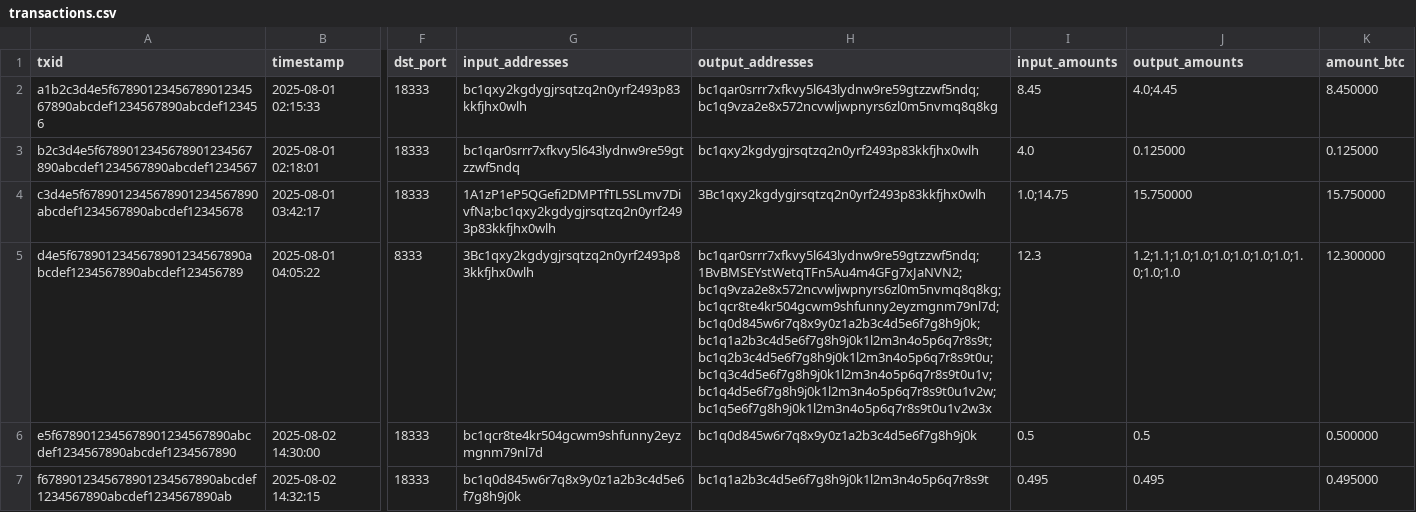
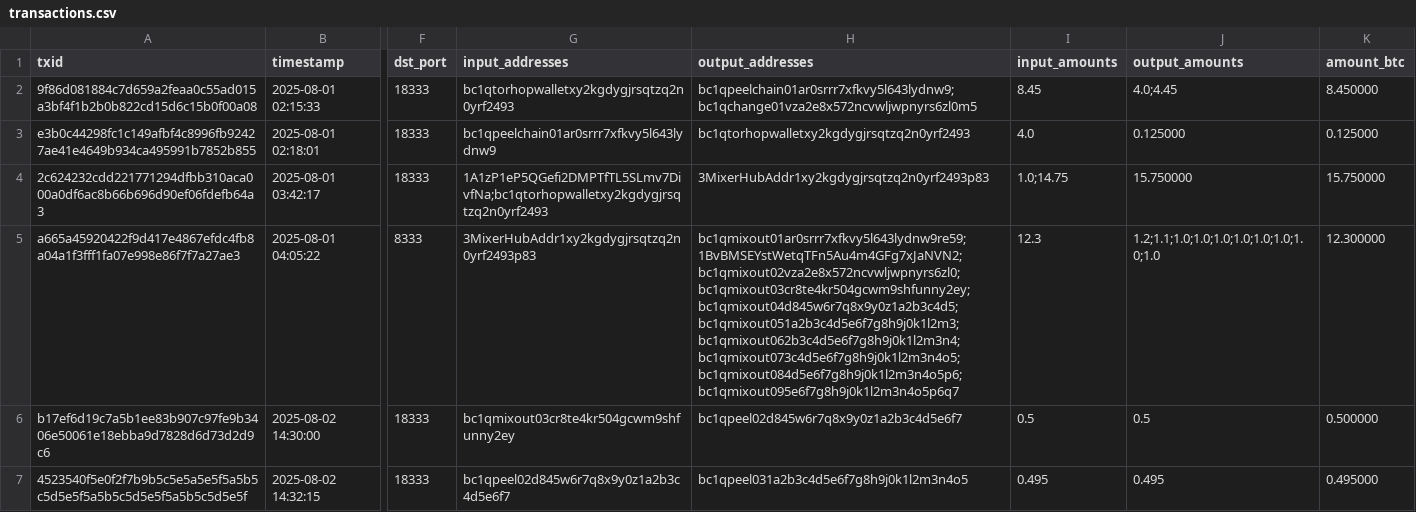
Before and after one commit to ashutoshmishra52/bitforensics, a CSV file: data/samples/transactions.csv, drawn as a sheet; only a part is shown, gaps mark what is left out; the diff covers the shown part only; the diff names each change by its address in the sheet, - before the commit and + after, or states it on an @@ line.

Commit message:
Ship forensic graph UX, faster analysis, samples, and PPT capability diagrams.
Improve link-graph investigation view, SIH sample data, optional Postgres alert archive, and core-capability PPT assets for the offline BitForensics dashboard.

```diff
--- a/data/samples/transactions.csv
+++ b/data/samples/transactions.csv
-A2 (txid): a1b2c3d4e5f6789012345678901234567890abcdef1234567890abcdef123456
+A2 (txid): 9f86d081884c7d659a2feaa0c55ad015a3bf4f1b2b0b822cd15d6c15b0f00a08
-G2 (input_addresses): bc1qxy2kgdygjrsqtzq2n0yrf2493p83kkfjhx0wlh
+G2 (input_addresses): bc1qtorhopwalletxy2kgdygjrsqtzq2n0yrf2493
-H2 (output_addresses): bc1qar0srrr7xfkvy5l643lydnw9re59gtzzwf5ndq;bc1q9vza2e8x572ncvwljwpnyrs6zl0m5nvmq8q8kg
+H2 (output_addresses): bc1qpeelchain01ar0srrr7xfkvy5l643lydnw9;bc1qchange01vza2e8x572ncvwljwpnyrs6zl0m5
-A3 (txid): b2c3d4e5f6789012345678901234567890abcdef1234567890abcdef1234567
+A3 (txid): e3b0c44298fc1c149afbf4c8996fb92427ae41e4649b934ca495991b7852b855
-G3 (input_addresses): bc1qar0srrr7xfkvy5l643lydnw9re59gtzzwf5ndq
+G3 (input_addresses): bc1qpeelchain01ar0srrr7xfkvy5l643lydnw9
-H3 (output_addresses): bc1qxy2kgdygjrsqtzq2n0yrf2493p83kkfjhx0wlh
+H3 (output_addresses): bc1qtorhopwalletxy2kgdygjrsqtzq2n0yrf2493
-A4 (txid): c3d4e5f6789012345678901234567890abcdef1234567890abcdef12345678
+A4 (txid): 2c624232cdd221771294dfbb310aca000a0df6ac8b66b696d90ef06fdefb64a3
-G4 (input_addresses): 1A1zP1eP5QGefi2DMPTfTL5SLmv7DivfNa;bc1qxy2kgdygjrsqtzq2n0yrf2493p83kkfjhx0wlh
+G4 (input_addresses): 1A1zP1eP5QGefi2DMPTfTL5SLmv7DivfNa;bc1qtorhopwalletxy2kgdygjrsqtzq2n0yrf2493
-H4 (output_addresses): 3Bc1qxy2kgdygjrsqtzq2n0yrf2493p83kkfjhx0wlh
+H4 (output_addresses): 3MixerHubAddr1xy2kgdygjrsqtzq2n0yrf2493p83
-A5 (txid): d4e5f6789012345678901234567890abcdef1234567890abcdef123456789
+A5 (txid): a665a45920422f9d417e4867efdc4fb8a04a1f3fff1fa07e998e86f7f7a27ae3
-G5 (input_addresses): 3Bc1qxy2kgdygjrsqtzq2n0yrf2493p83kkfjhx0wlh
+G5 (input_addresses): 3MixerHubAddr1xy2kgdygjrsqtzq2n0yrf2493p83
-H5 (output_addresses): bc1qar0srrr7xfkvy5l643lydnw9re59gtzzwf5ndq;1BvBMSEYstWetqTFn5Au4m4GFg7xJaNVN2;bc1q9vza2e8x572ncvwljwpnyrs6zl0m5nvmq8q8kg;bc1qcr8te4kr504gcwm9shfunny2eyzmgnm79nl7d;bc1q0d845w6r7q8x9y0z1a2b3c4d5e6f7g8h9j0k;bc1q1a2b3c4d5e6f7g8h9j0k1l2m3n4o5p6q7r8s9t;bc1q2b3c4d5e6f7g8h9j0k1l2m3n4o5p6q7r8s9t0u;bc1q3c4d5e6f7g8h9j0k1l2m3n4o5p6q7r8s9t0u1v;bc1q4d5e6f7g8h9j0k1l2m3n4o5p6q7r8s9t0u1v2w;bc1q5e6f7g8h9j0k1l2m3n4o5p6q7r8s9t0u1v2w3x
+H5 (output_addresses): bc1qmixout01ar0srrr7xfkvy5l643lydnw9re59;1BvBMSEYstWetqTFn5Au4m4GFg7xJaNVN2;bc1qmixout02vza2e8x572ncvwljwpnyrs6zl0;bc1qmixout03cr8te4kr504gcwm9shfunny2ey;bc1qmixout04d845w6r7q8x9y0z1a2b3c4d5;bc1qmixout051a2b3c4d5e6f7g8h9j0k1l2m3;bc1qmixout062b3c4d5e6f7g8h9j0k1l2m3n4;bc1qmixout073c4d5e6f7g8h9j0k1l2m3n4o5;bc1qmixout084d5e6f7g8h9j0k1l2m3n4o5p6;bc1qmixout095e6f7g8h9j0k1l2m3n4o5p6q7
-J5 (output_amounts): 1.2;1.1;1.0;1.0;1.0;1.0;1.0;1.0;1.0;1.0;1.0
+J5 (output_amounts): 1.2;1.1;1.0;1.0;1.0;1.0;1.0;1.0;1.0;1.0
-A6 (txid): e5f6789012345678901234567890abcdef1234567890abcdef1234567890
+A6 (txid): b17ef6d19c7a5b1ee83b907c97fe9b3406e50061e18ebba9d7828d6d73d2d9c6
-G6 (input_addresses): bc1qcr8te4kr504gcwm9shfunny2eyzmgnm79nl7d
+G6 (input_addresses): bc1qmixout03cr8te4kr504gcwm9shfunny2ey
-H6 (output_addresses): bc1q0d845w6r7q8x9y0z1a2b3c4d5e6f7g8h9j0k
+H6 (output_addresses): bc1qpeel02d845w6r7q8x9y0z1a2b3c4d5e6f7
-A7 (txid): f6789012345678901234567890abcdef1234567890abcdef1234567890ab
+A7 (txid): 4523540f5e0f2f7b9b5c5e5a5e5f5a5b5c5d5e5f5a5b5c5d5e5f5a5b5c5d5e5f
-G7 (input_addresses): bc1q0d845w6r7q8x9y0z1a2b3c4d5e6f7g8h9j0k
+G7 (input_addresses): bc1qpeel02d845w6r7q8x9y0z1a2b3c4d5e6f7
-H7 (output_addresses): bc1q1a2b3c4d5e6f7g8h9j0k1l2m3n4o5p6q7r8s9t
+H7 (output_addresses): bc1qpeel031a2b3c4d5e6f7g8h9j0k1l2m3n4o5
```
Also changed, not shown: 3 added rows and 24 edited cells elsewhere in this file, data/geoip.csv, 30 other files.
